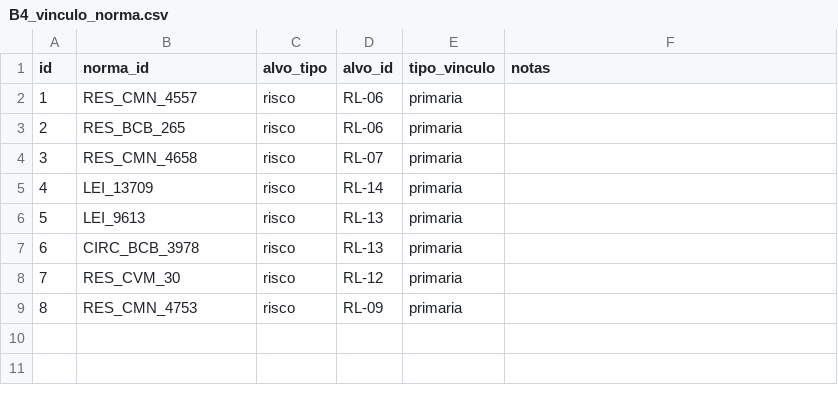
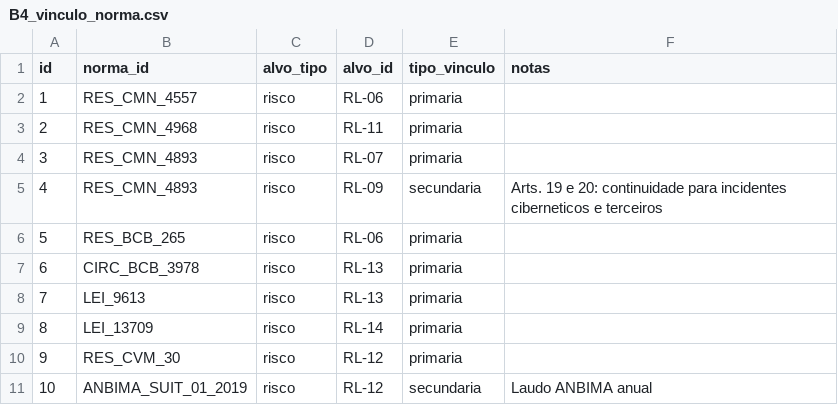
Before and after one commit to walterCNeto/BooX, a CSV file: examples/banco_modelo_sa/B4_vinculo_norma.csv, drawn as a sheet; removed rows and columns are numbered as before the commit, all else as after; the diff names each change by its address in the sheet, - before the commit and + after, or states it on an @@ line.

```diff
--- a/examples/banco_modelo_sa/B4_vinculo_norma.csv
+++ b/examples/banco_modelo_sa/B4_vinculo_norma.csv
+row 3: 2 | RES_CMN_4968 | risco | RL-11 | primaria
+row 4: 3 | RES_CMN_4893 | risco | RL-07 | primaria
+row 5: 4 | RES_CMN_4893 | risco | RL-09 | secundaria | Arts. 19 e 20: continuidade para incidentes ciberneticos e terceiros
@@ column A (id) renumbered between rows 6 and 10 @@
-B7 (norma_id): RES_CMN_4658
+B7 (norma_id): CIRC_BCB_3978
-D7 (alvo_id): RL-07
+D7 (alvo_id): RL-13
@@ row 6 moved to row 8: 7 @@
-row 7: 6 | CIRC_BCB_3978 | risco | RL-13 | primaria
-row 9: 8 | RES_CMN_4753 | risco | RL-09 | primaria
+row 11: 10 | ANBIMA_SUIT_01_2019 | risco | RL-12 | secundaria | Laudo ANBIMA anual
```
Also changed, not shown: canonico/B_TESTES_canonico.csv, examples/banco_modelo_sa/B4_regulacao.csv, 5 other files.
